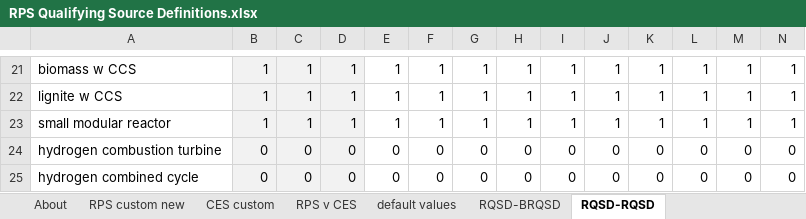
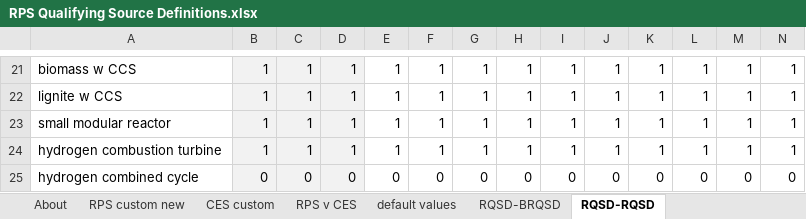
Before and after one commit to EnergyInnovation/eps-indiana, an Excel workbook: InputData/elec/RQSD/RPS Qualifying Source Definitions.xlsx, sheet RQSD-RQSD, drawn as a sheet; only a part is shown, gaps mark what is left out; values as stored, in another font and other column widths than the file's, no borders; removed rows and columns are numbered as before the commit, all else as after; rows hold the shown columns only; the diff names each change by its address in the sheet, - before the commit and + after, or states it on an @@ line.

```diff
--- a/InputData/elec/RQSD/RPS Qualifying Source Definitions.xlsx (sheet RQSD-RQSD)
+++ b/InputData/elec/RQSD/RPS Qualifying Source Definitions.xlsx (sheet RQSD-RQSD)
-row 24: hydrogen combustion turbine | 0 | 0 | 0 | 0 | 0 | 0 | 0 | 0 | 0 | 0 | 0 | 0 | 0
+row 24: hydrogen combustion turbine | 1 | 1 | 1 | 1 | 1 | 1 | 1 | 1 | 1 | 1 | 1 | 1 | 1
```
Also changed, not shown: sheet RQSD-BRQSD, sheet default values, 2 other files.
